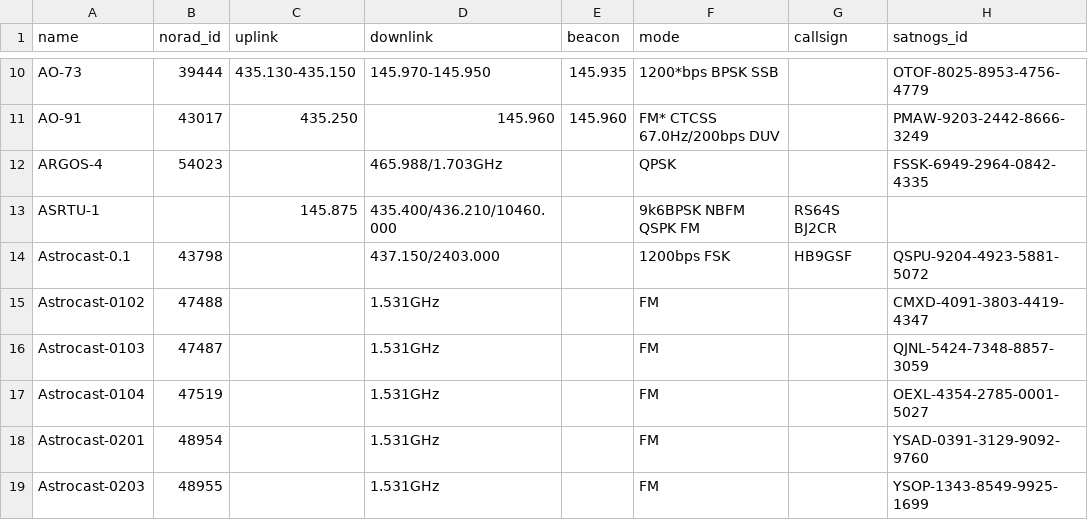
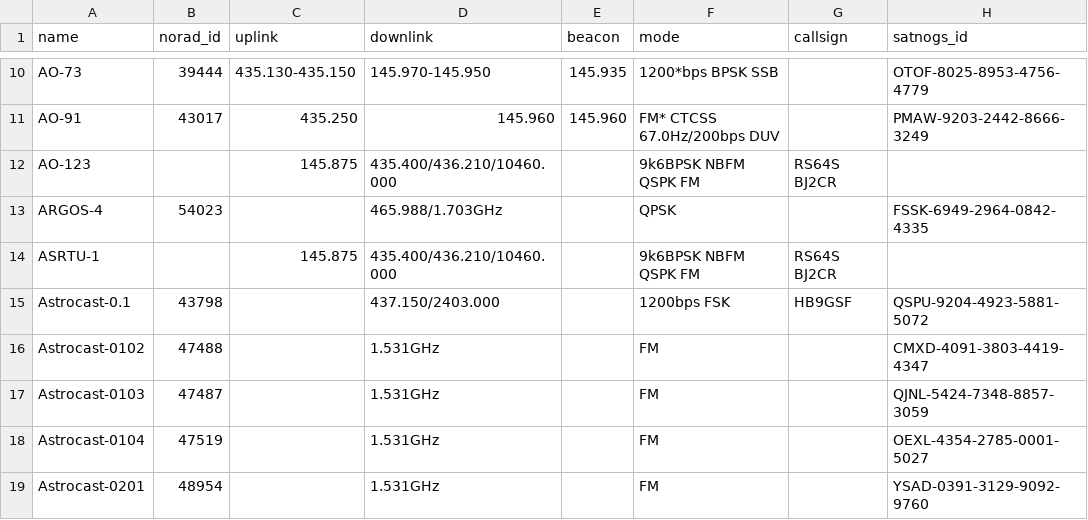
Before and after one commit to muzihuaner/amateur-satellite-database, a CSV file: data/amsat-active-frequencies.csv, drawn as a sheet; only a part is shown, gaps mark what is left out; the shorter side is filled out with more unchanged rows.

```diff
--- a/data/amsat-active-frequencies.csv
+++ b/data/amsat-active-frequencies.csv
@@ -11,2 +11,3 @@ AO-73,39444,435.130-435.150,145.970-145.950,145.935,1200*bps BPSK SSB,,OTOF-8025
 AO-91,43017,435.250,145.960,145.960,FM* CTCSS 67.0Hz/200bps DUV,,PMAW-9203-2442-8666-3249
+AO-123,,145.875,435.400/436.210/10460.000,,9k6BPSK NBFM QSPK FM,RS64S BJ2CR,
 ARGOS-4,54023,,465.988/1.703GHz,,QPSK,,FSSK-6949-2964-0842-4335
```
Also changed, not shown: data/amsat-all-frequencies.csv, 2 other files.
